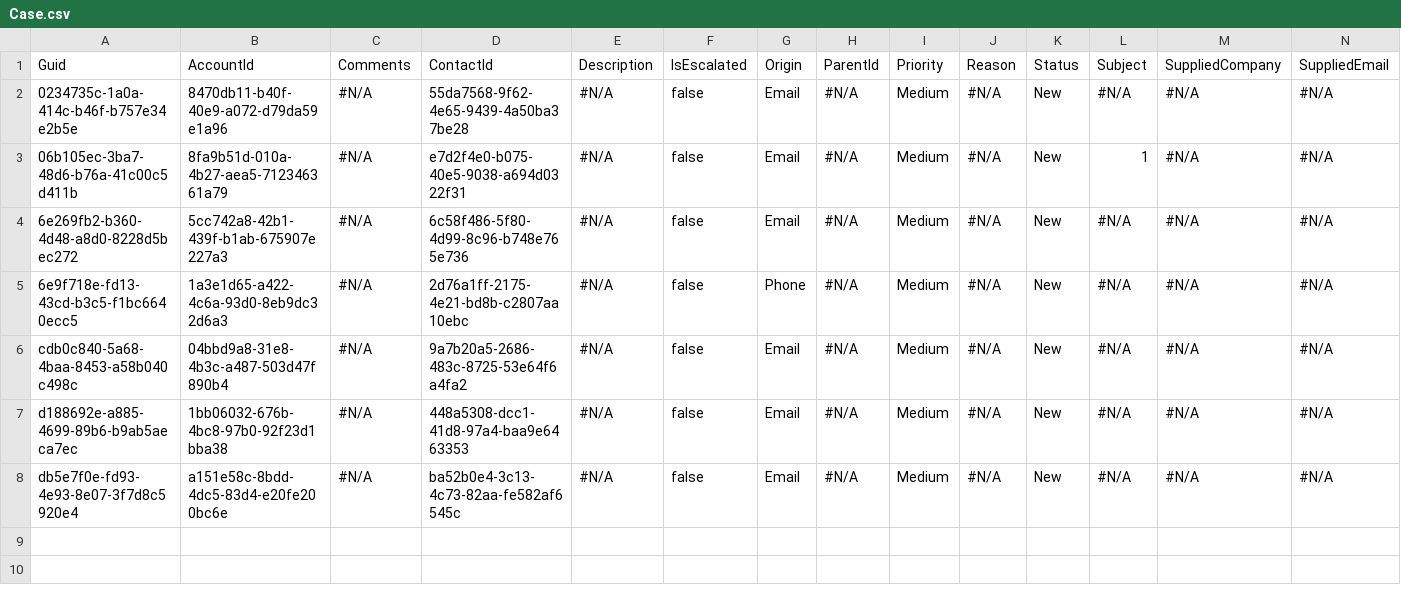
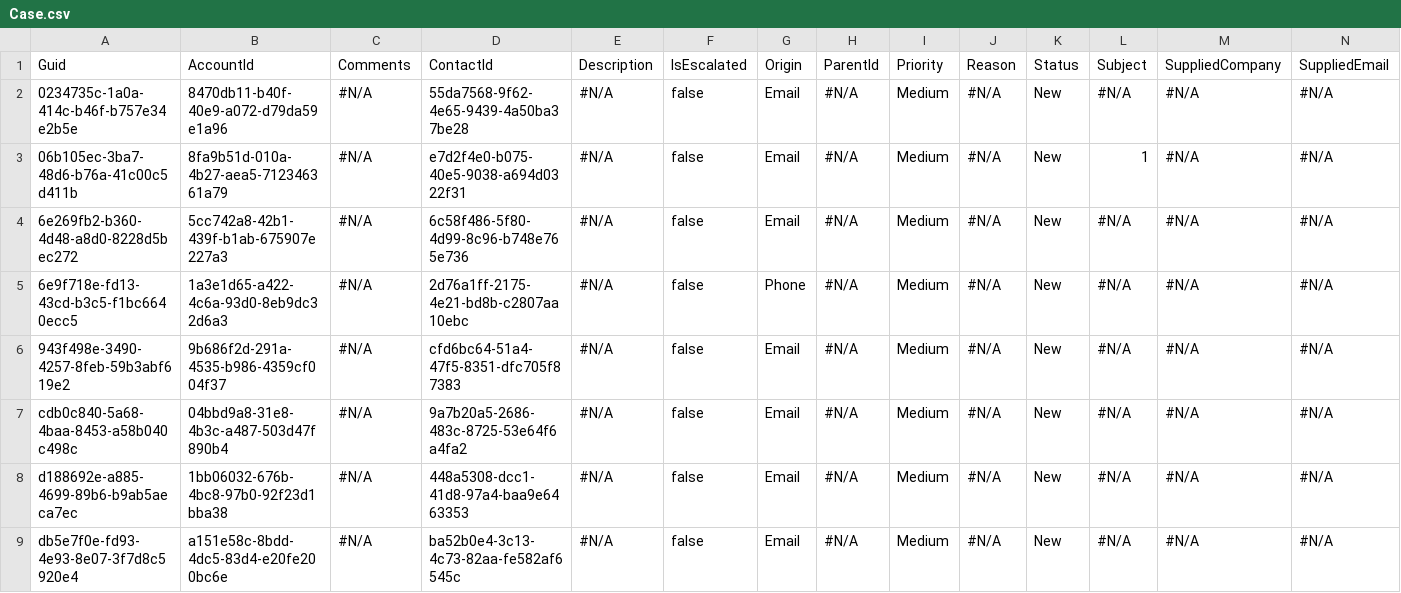
Before and after one commit to Prodlymoover/CPQ-Test--33, a CSV file: Case.csv, drawn as a sheet; only a part is shown; rows hold the shown columns only; the diff names each change by its address in the sheet, - before the commit and + after, or states it on an @@ line.

```diff
--- a/Case.csv
+++ b/Case.csv
+row 6: 943f498e-3490-4257-8feb-59b3abf619e2 | 9b686f2d-291a-4535-b986-4359cf004f37 | #N/A | cfd6bc64-51a4-47f5-8351-dfc705f87383 | #N/A | false | Email | #N/A | Medium | #N/A | New | #N/A | #N/A | #N/A
```
Also changed, not shown: Account.csv, Asset.csv, 3 other files.
